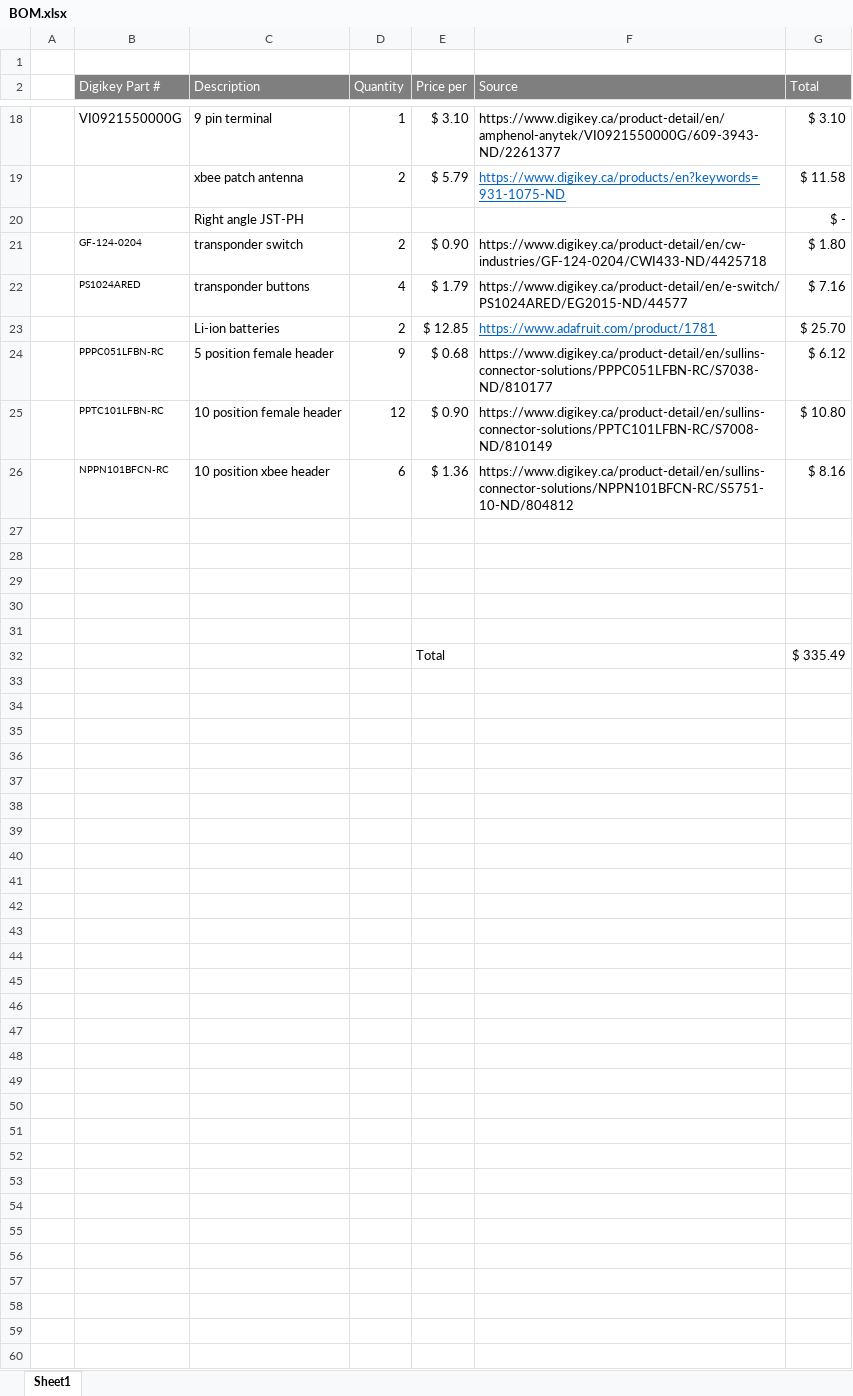
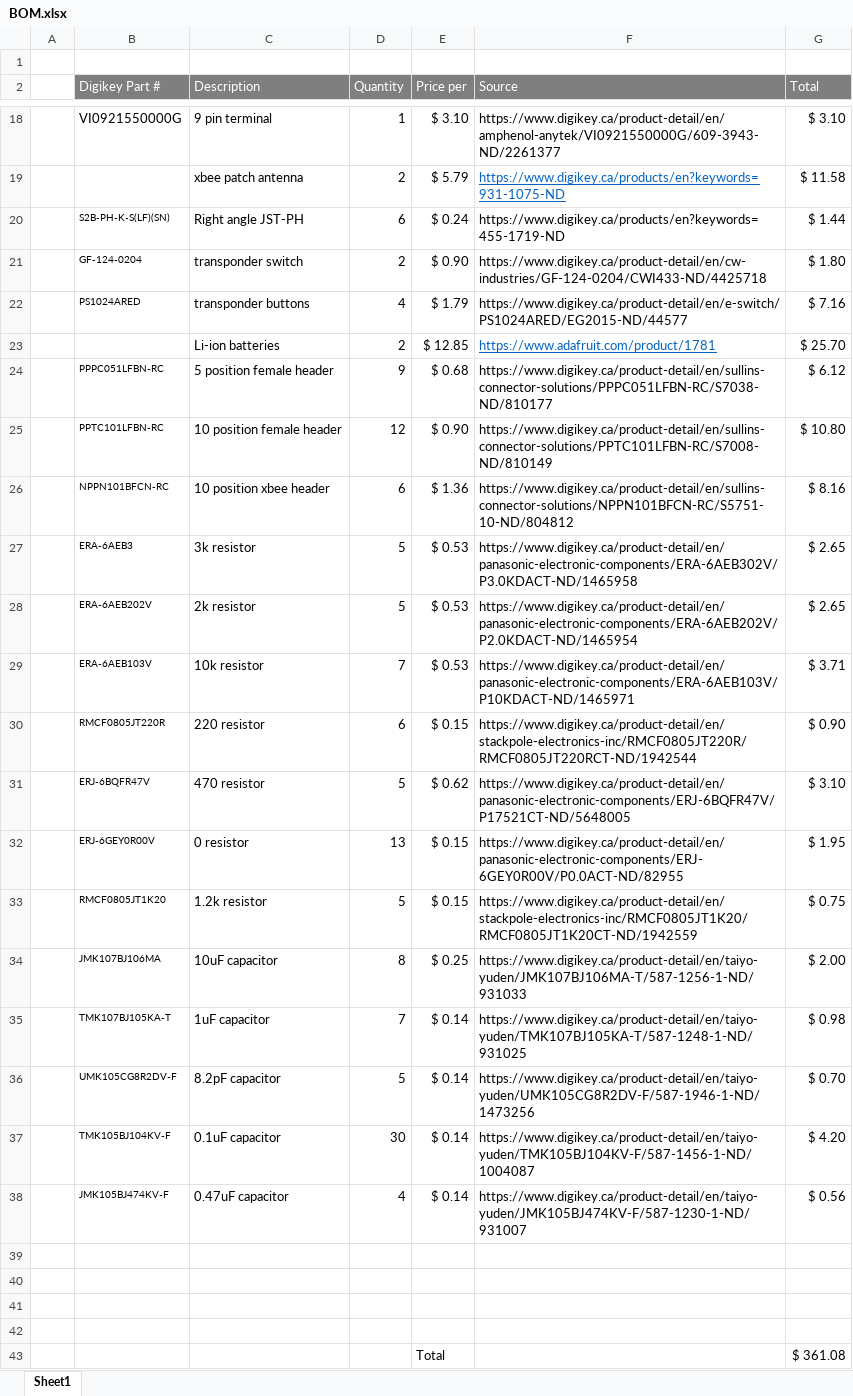
Before and after one commit to waterloo-rocketry/Payload-2018, an Excel workbook: BOM.xlsx, sheet Sheet1, drawn as a sheet; only a part is shown, gaps mark what is left out; values as stored, in another font and other column widths than the file's, no borders; removed rows and columns are numbered as before the commit, all else as after; the diff names each change by its address in the sheet, - before the commit and + after, or states it on an @@ line.

Commit message:
Updated BOM

```diff
--- a/BOM.xlsx (sheet Sheet1)
+++ b/BOM.xlsx (sheet Sheet1)
-B20 (Digikey Part #): (empty)
+B20 (Digikey Part #): S2B-PH-K-S(LF)(SN)
-D20 (Quantity): (empty)
+D20 (Quantity): 6
-E20 (Price per): (empty)
+E20 (Price per): $ 0.24
-F20 (Source): (empty)
+F20 (Source): https://www.digikey.ca/products/en?keywords=455-1719-ND
-G20 (Total): $ -
+G20 (Total): $ 1.44
+row 27:  | ERA-6AEB3 | 3k resistor | 5 | $ 0.53 | https://www.digikey.ca/product-detail/en/panasonic-electronic-components/ERA-6AEB302V/P3.0KDACT-ND/1465958 | $ 2.65
+row 28:  | ERA-6AEB202V | 2k resistor | 5 | $ 0.53 | https://www.digikey.ca/product-detail/en/panasonic-electronic-components/ERA-6AEB202V/P2.0KDACT-ND/1465954 | $ 2.65
+row 29:  | ERA-6AEB103V | 10k resistor | 7 | $ 0.53 | https://www.digikey.ca/product-detail/en/panasonic-electronic-components/ERA-6AEB103V/P10KDACT-ND/1465971 | $ 3.71
+row 30:  | RMCF0805JT220R | 220 resistor | 6 | $ 0.15 | https://www.digikey.ca/product-detail/en/stackpole-electronics-inc/RMCF0805JT220R/RMCF0805JT220RCT-ND/1942544 | $ 0.90
+row 31:  | ERJ-6BQFR47V | 470 resistor | 5 | $ 0.62 | https://www.digikey.ca/product-detail/en/panasonic-electronic-components/ERJ-6BQFR47V/P17521CT-ND/5648005 | $ 3.10
+row 32:  | ERJ-6GEY0R00V | 0 resistor | 13 | $ 0.15 | https://www.digikey.ca/product-detail/en/panasonic-electronic-components/ERJ-6GEY0R00V/P0.0ACT-ND/82955 | $ 1.95
+row 33:  | RMCF0805JT1K20 | 1.2k resistor | 5 | $ 0.15 | https://www.digikey.ca/product-detail/en/stackpole-electronics-inc/RMCF0805JT1K20/RMCF0805JT1K20CT-ND/1942559 | $ 0.75
+row 34:  | JMK107BJ106MA | 10uF capacitor | 8 | $ 0.25 | https://www.digikey.ca/product-detail/en/taiyo-yuden/JMK107BJ106MA-T/587-1256-1-ND/931033 | $ 2.00
+row 35:  | TMK107BJ105KA-T | 1uF capacitor | 7 | $ 0.14 | https://www.digikey.ca/product-detail/en/taiyo-yuden/TMK107BJ105KA-T/587-1248-1-ND/931025 | $ 0.98
+row 36:  | UMK105CG8R2DV-F | 8.2pF capacitor | 5 | $ 0.14 | https://www.digikey.ca/product-detail/en/taiyo-yuden/UMK105CG8R2DV-F/587-1946-1-ND/1473256 | $ 0.70
+row 37:  | TMK105BJ104KV-F | 0.1uF capacitor | 30 | $ 0.14 | https://www.digikey.ca/product-detail/en/taiyo-yuden/TMK105BJ104KV-F/587-1456-1-ND/1004087 | $ 4.20
+row 38:  | JMK105BJ474KV-F | 0.47uF capacitor | 4 | $ 0.14 | https://www.digikey.ca/product-detail/en/taiyo-yuden/JMK105BJ474KV-F/587-1230-1-ND/931007 | $ 0.56
-row 43: (empty)
+row 43:  |  |  |  | Total |  | $ 361.08
-row 32:  |  |  |  | Total |  | $ 335.49
```
